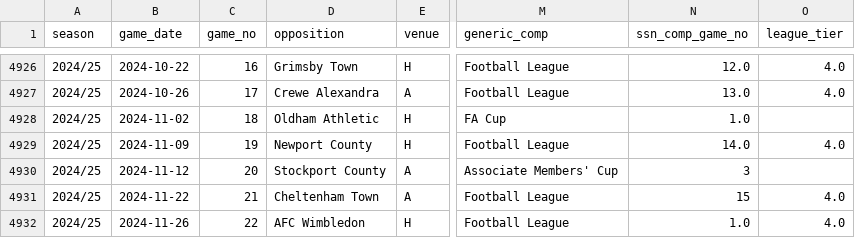
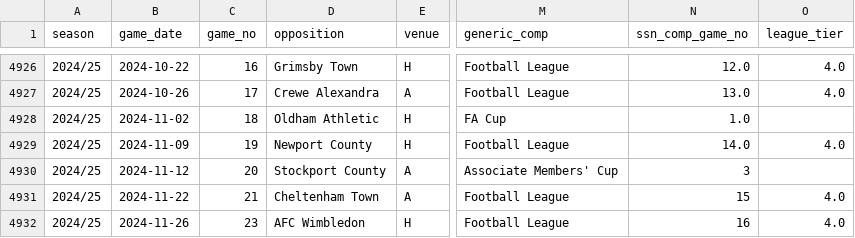
Before and after one commit to petebrown/data-updater, a CSV file: data/results.csv, drawn as a sheet; only a part is shown, gaps mark what is left out; the diff names each change by its address in the sheet, - before the commit and + after, or states it on an @@ line.

Commit message:
correct res

```diff
--- a/data/results.csv
+++ b/data/results.csv
-C4932 (game_no): 22
+C4932 (game_no): 23
-N4932 (ssn_comp_game_no): 1.0
+N4932 (ssn_comp_game_no): 16
```
